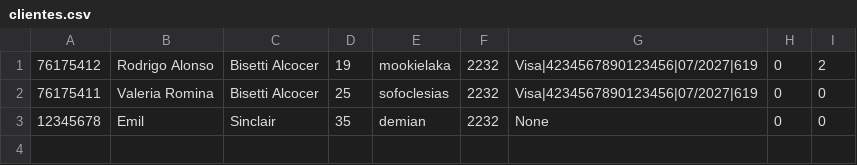
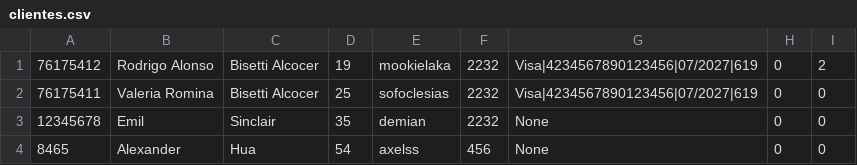
Before and after one commit to Sofoclesias/PCIV, a CSV file: db/clientes.csv, drawn as a sheet.

```diff
--- a/db/clientes.csv
+++ b/db/clientes.csv
@@ -3 +3,2 @@
 12345678,Emil          ,Sinclair       ,35,demian     ,2232,None                             ,0,0,
+8465,Alexander,Hua,54,axelss,456,None,0,0,
```
Also changed, not shown: 1 other file.
